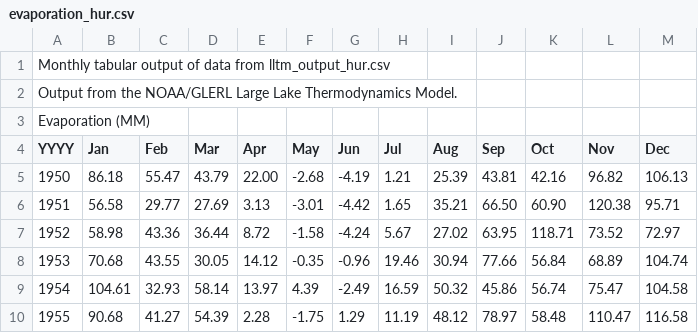
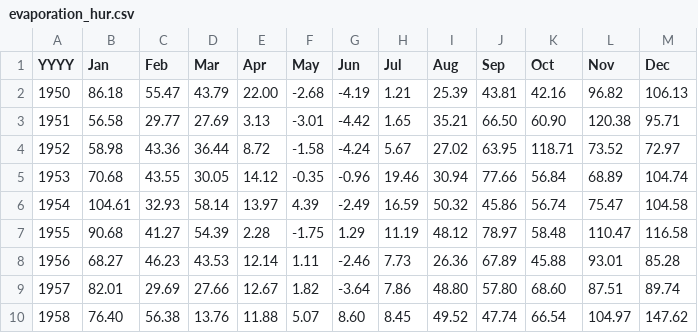
Before and after one commit to stremelaj/GLERL-Great-Lakes-Monthly-Hydrologic-Data-1860-Recent-, a CSV file: .github/workflows/evaporation_hur.csv, drawn as a sheet; only a part is shown; the shorter side is filled out with more unchanged rows; the diff names each change by its address in the sheet, - before the commit and + after, or states it on an @@ line.

Commit message:
Update evaporation_hur.csv

```diff
--- a/.github/workflows/evaporation_hur.csv
+++ b/.github/workflows/evaporation_hur.csv
-row 1: Monthly tabular output of data from lltm_output_hur.csv
-row 2: Output from the NOAA/GLERL Large Lake Thermodynamics Model.
-row 3: Evaporation (MM)
```
